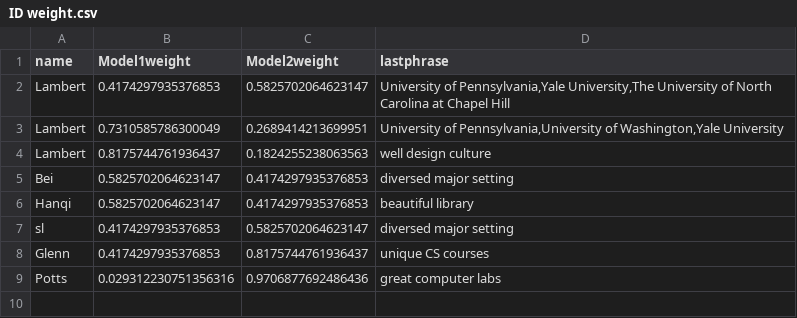
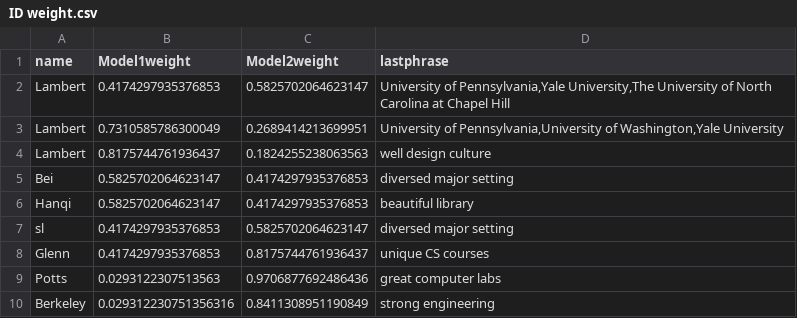
Before and after one commit to lamberlin/University-professor-test-run, a CSV file: ID weight.csv, drawn as a sheet.

Commit message:
Updated ID weight.csv

```diff
--- a/ID weight.csv
+++ b/ID weight.csv
@@ -8,2 +8,3 @@ sl,0.4174297935376853,0.5825702064623147,diversed major setting
 Glenn,0.4174297935376853,0.8175744761936437,unique CS courses
-Potts,0.029312230751356316,0.9706877692486436,great computer labs
+Potts,0.0293122307513563,0.9706877692486436,great computer labs
+Berkeley,0.029312230751356316,0.8411308951190849,strong engineering
```
